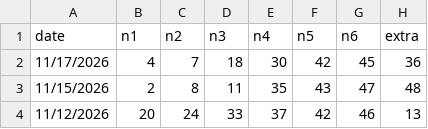
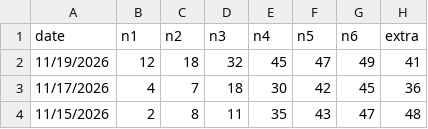
Before and after one commit to aiappdeveloper26/smartwinmarksix, a CSV file: history.csv, drawn as a sheet; only a part is shown; the shorter side is filled out with more unchanged rows.

Commit message:
Add files via upload

```diff
--- a/history.csv
+++ b/history.csv
@@ -1,2 +1,3 @@
 date,n1,n2,n3,n4,n5,n6,extra
+11/19/2026,12,18,32,45,47,49,41
 11/17/2026,4,7,18,30,42,45,36
```
